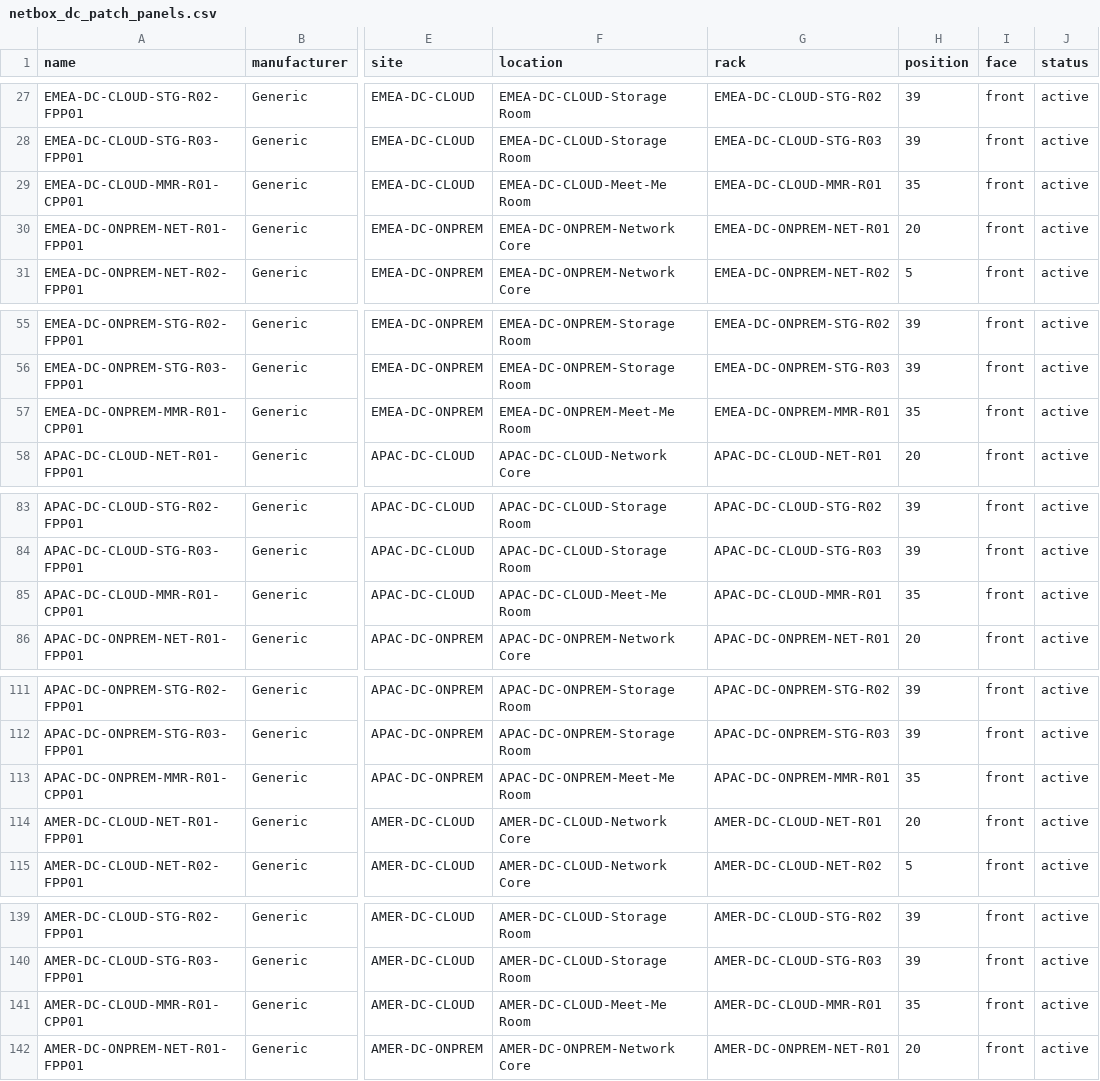
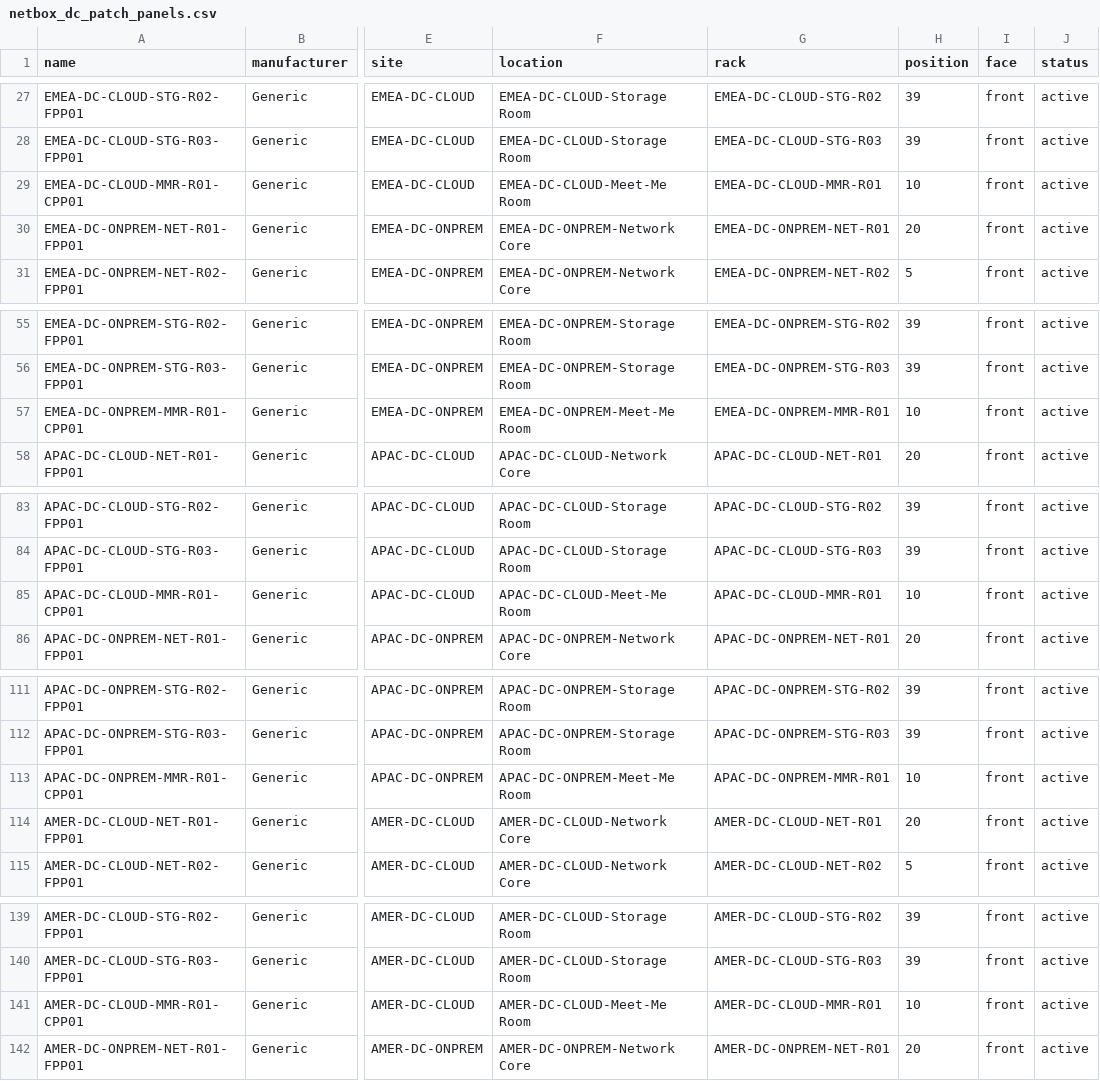
Before and after one commit to rlamini/awx_netbox_git, a CSV file: lab/netbox_dc_patch_panels.csv, drawn as a sheet; only a part is shown, gaps mark what is left out; the diff covers the shown part only; the diff names each change by its address in the sheet, - before the commit and + after, or states it on an @@ line.

```diff
--- a/lab/netbox_dc_patch_panels.csv
+++ b/lab/netbox_dc_patch_panels.csv
-H29 (position): 35
+H29 (position): 10
-H57 (position): 35
+H57 (position): 10
-H85 (position): 35
+H85 (position): 10
-H113 (position): 35
+H113 (position): 10
-H141 (position): 35
+H141 (position): 10
```
Also changed, not shown: 1 edited cell elsewhere in this file, 1 other file.
